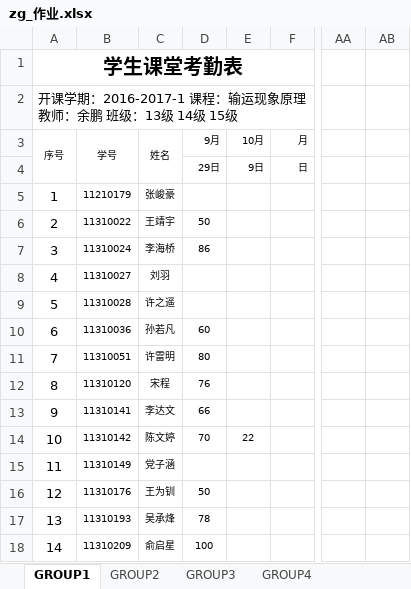
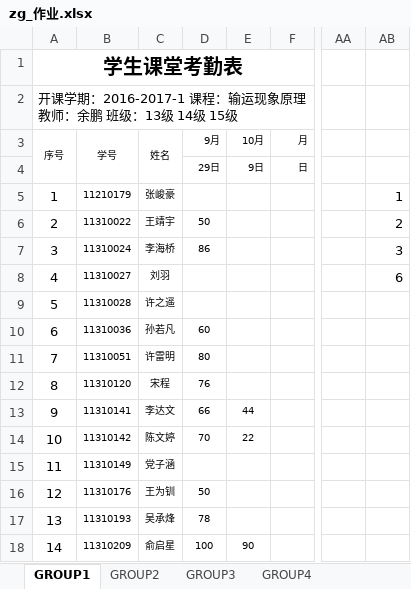
Before and after one commit to zeagle01/problems-and-solutions, an Excel workbook: porformance/zg_作业.xlsx, sheet GROUP1, drawn as a sheet; only a part is shown, gaps mark what is left out; values as stored, in another font and other column widths than the file's, no borders; the diff covers the shown part only; the diff names each change by its address in the sheet, - before the commit and + after, or states it on an @@ line.

```diff
--- a/porformance/zg_作业.xlsx (sheet GROUP1)
+++ b/porformance/zg_作业.xlsx (sheet GROUP1)
-AB5: (empty)
+AB5: 1
-AB6: (empty)
+AB6: 2
-AB7: (empty)
+AB7: 3
-AB8: (empty)
+AB8: 6
-E13: (empty)
+E13: 44
-E18: (empty)
+E18: 90
```
Also changed, not shown: 7 edited cells elsewhere in this sheet, 7 other files.
